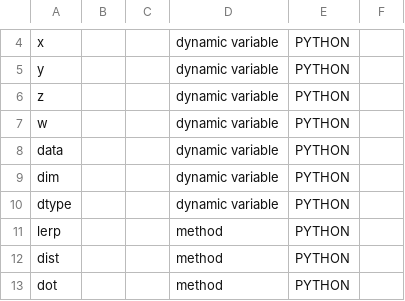
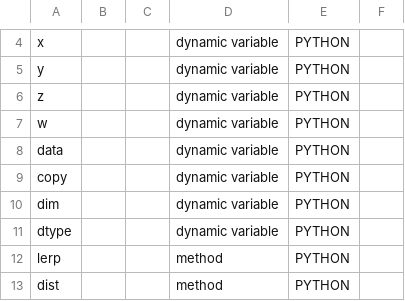
Before and after one commit to py5coding/py5generator, a CSV file: py5_resources/data/py5vector.csv, drawn as a sheet; only a part is shown, gaps mark what is left out; the shorter side is filled out with more unchanged rows; the diff names each change by its address in the sheet, - before the commit and + after, or states it on an @@ line.

Commit message:
add copy

```diff
--- a/py5_resources/data/py5vector.csv
+++ b/py5_resources/data/py5vector.csv
+row 9: copy |  |  | dynamic variable | PYTHON
```
Also changed, not shown: 1 other file.
